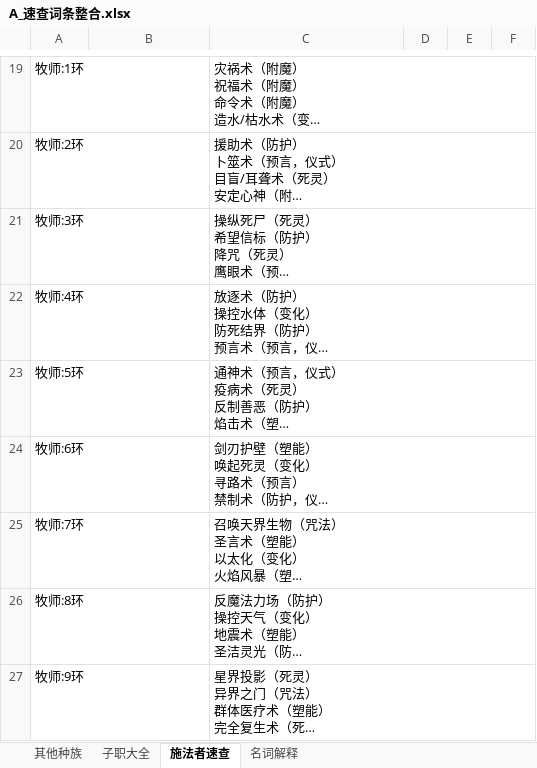
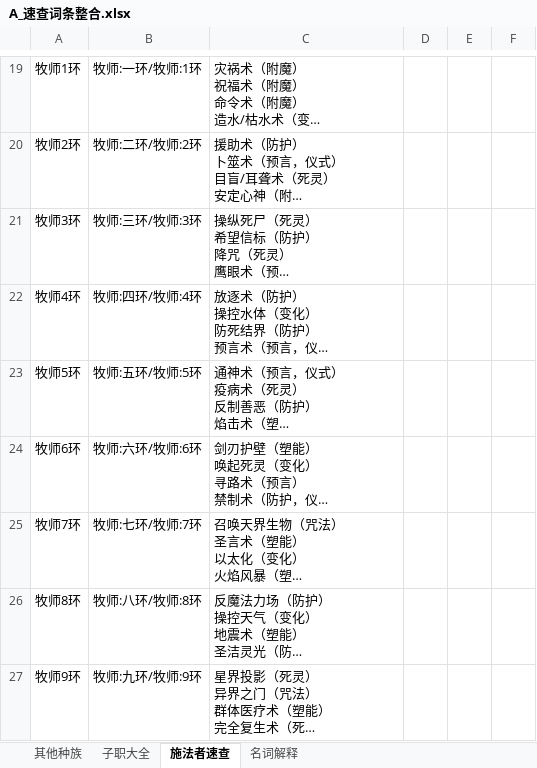
Before and after one commit to sealdice/sealdice-core, an Excel workbook: builtins/data/helpdoc/DND/A_速查词条整合.xlsx, sheet 施法者速查, drawn as a sheet; only a part is shown, gaps mark what is left out; long unchanged cells end in …; values as stored, in another font and other column widths than the file's, no borders; the diff covers the shown part only; the diff names each change by its address in the sheet, - before the commit and + after, or states it on an @@ line.

```diff
--- a/builtins/data/helpdoc/DND/A_速查词条整合.xlsx (sheet 施法者速查)
+++ b/builtins/data/helpdoc/DND/A_速查词条整合.xlsx (sheet 施法者速查)
-A19: 牧师:1环
+A19: 牧师1环
-B19: (empty)
+B19: 牧师:一环/牧师:1环
-A20: 牧师:2环
+A20: 牧师2环
-B20: (empty)
+B20: 牧师:二环/牧师:2环
-A21: 牧师:3环
+A21: 牧师3环
-B21: (empty)
+B21: 牧师:三环/牧师:3环
-A22: 牧师:4环
+A22: 牧师4环
-B22: (empty)
+B22: 牧师:四环/牧师:4环
-A23: 牧师:5环
+A23: 牧师5环
-B23: (empty)
+B23: 牧师:五环/牧师:5环
-A24: 牧师:6环
+A24: 牧师6环
-B24: (empty)
+B24: 牧师:六环/牧师:6环
-A25: 牧师:7环
+A25: 牧师7环
-B25: (empty)
+B25: 牧师:七环/牧师:7环
-A26: 牧师:8环
+A26: 牧师8环
-B26: (empty)
+B26: 牧师:八环/牧师:8环
-A27: 牧师:9环
+A27: 牧师9环
-B27: (empty)
+B27: 牧师:九环/牧师:9环
```
Also changed, not shown: 13 added rows, 13 removed rows and 108 edited cells elsewhere in this sheet, sheet 名词解释, sheet 子职大全, builtins/data/helpdoc/DND/01_玩家手册PHB.xlsx, builtins/data/helpdoc/DND/15_菲资本的巨龙宝库FTD.xlsx, 2 other files.
